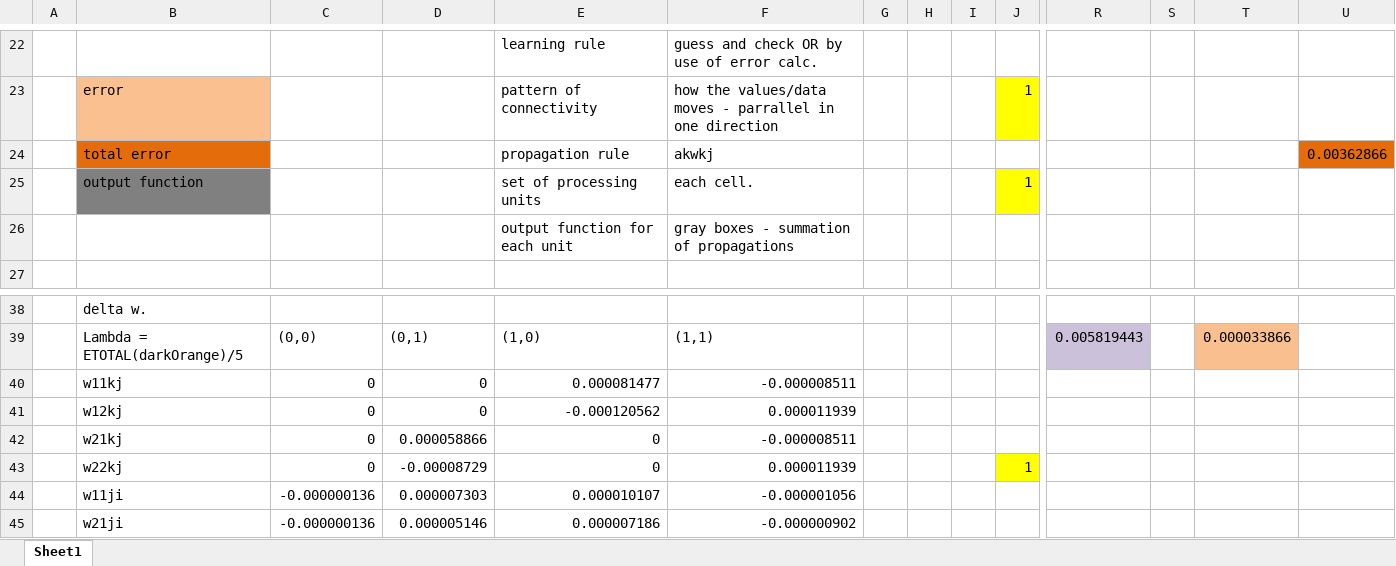
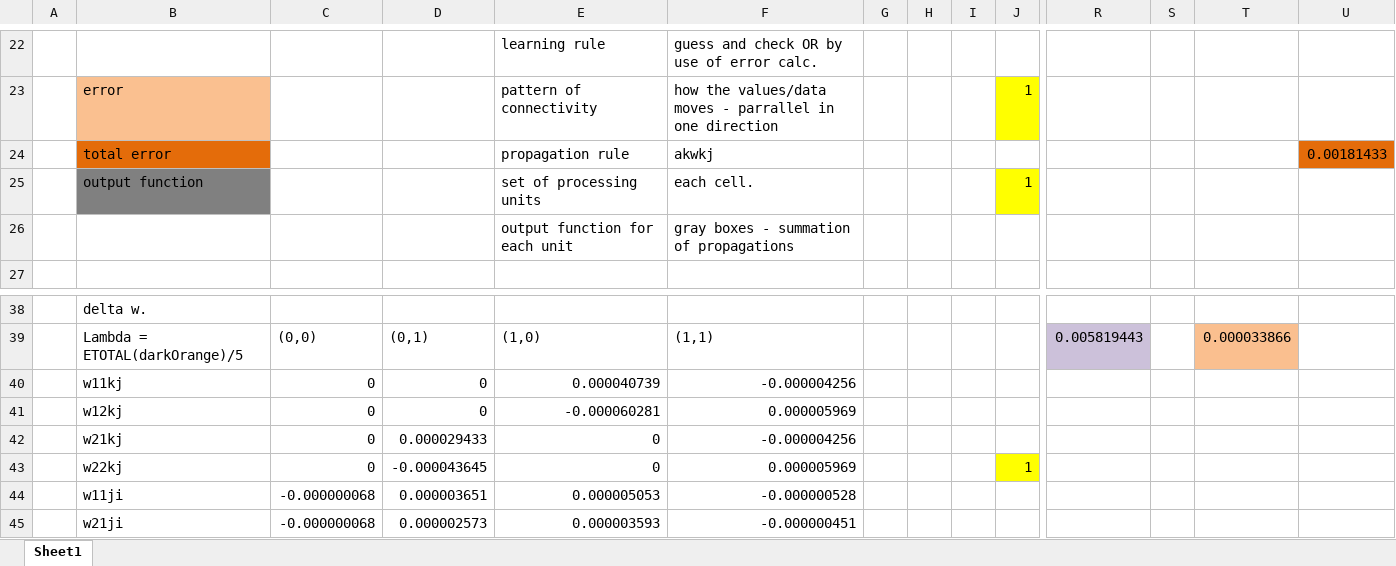
Before and after one commit to CIS565-Fall-2019/Project2-Number-Algorithms, an Excel workbook: Project2-Character-Recognition/2x2_XOR_excel_example.xlsx, sheet Sheet1, drawn as a sheet; only a part is shown, gaps mark what is left out; values as stored, in another font and other column widths than the file's, no borders; removed rows and columns are numbered as before the commit, all else as after; rows hold the shown columns only; the diff names each change by its address in the sheet, - before the commit and + after, or states it on an @@ line.

```diff
--- a/Project2-Character-Recognition/2x2_XOR_excel_example.xlsx (sheet Sheet1)
+++ b/Project2-Character-Recognition/2x2_XOR_excel_example.xlsx (sheet Sheet1)
-U24: 0.00362866
+U24: 0.00181433
-E40: 0.000081477
+E40: 0.000040739
-F40: -0.000008511
+F40: -0.000004256
-E41: -0.000120562
+E41: -0.000060281
-F41: 0.000011939
+F41: 0.000005969
-D42: 0.000058866
+D42: 0.000029433
-F42: -0.000008511
+F42: -0.000004256
-D43: -0.00008729
+D43: -0.000043645
-F43: 0.000011939
+F43: 0.000005969
-row 44:  | w11ji | -0.000000136 | 0.000007303 | 0.000010107 | -0.000001056
-row 45:  | w21ji | -0.000000136 | 0.000005146 | 0.000007186 | -0.000000902
+row 44:  | w11ji | -0.000000068 | 0.000003651 | 0.000005053 | -0.000000528
+row 45:  | w21ji | -0.000000068 | 0.000002573 | 0.000003593 | -0.000000451
```
Also changed, not shown: 6 other files.
